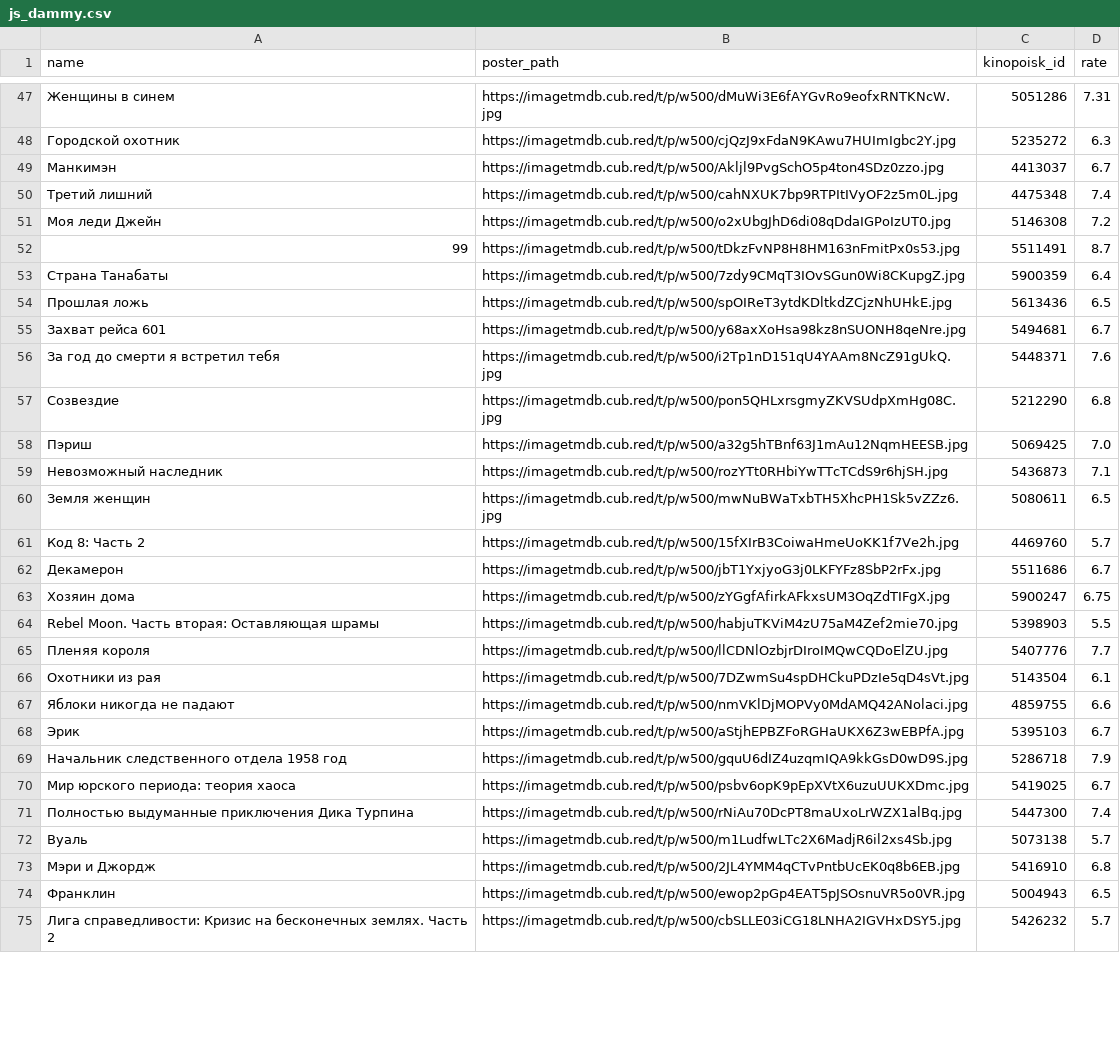
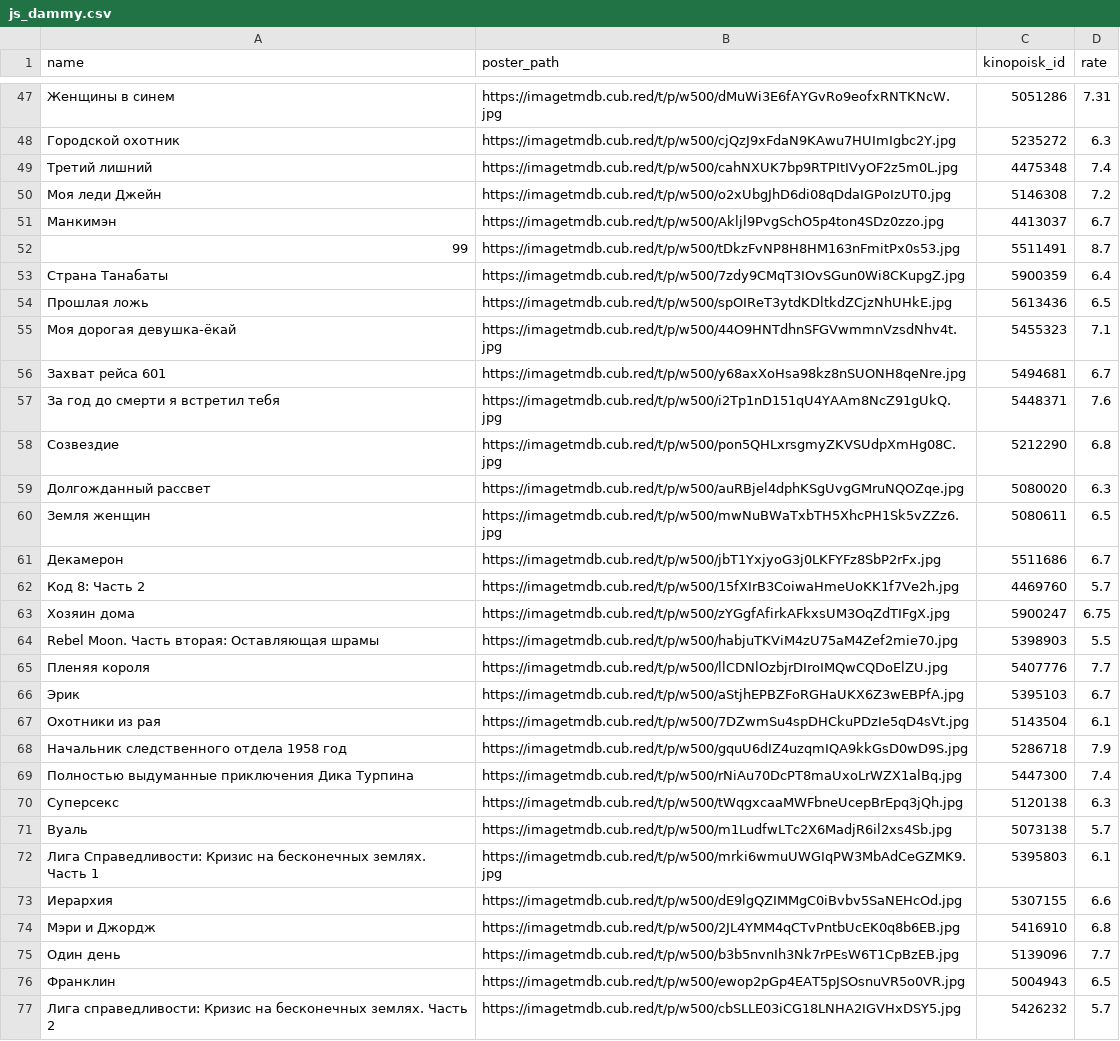
Before and after one commit to obeyadw/obeyadw.github.io, a CSV file: js_dammy.csv, drawn as a sheet; only a part is shown, gaps mark what is left out; the diff covers the shown part only.

Commit message:
committing files

```diff
--- a/js_dammy.csv
+++ b/js_dammy.csv
@@ -48,5 +48,5 @@ name,poster_path,kinopoisk_id,rate
 Городской охотник,https://imagetmdb.cub.red/t/p/w500/cjQzJ9xFdaN9KAwu7HUImIgbc2Y.jpg,5235272,6.3
-Манкимэн,https://imagetmdb.cub.red/t/p/w500/Akljl9PvgSchO5p4ton4SDz0zzo.jpg,4413037,6.7
 Третий лишний,https://imagetmdb.cub.red/t/p/w500/cahNXUK7bp9RTPItIVyOF2z5m0L.jpg,4475348,7.4
 Моя леди Джейн,https://imagetmdb.cub.red/t/p/w500/o2xUbgJhD6di08qDdaIGPoIzUT0.jpg,5146308,7.2
+Манкимэн,https://imagetmdb.cub.red/t/p/w500/Akljl9PvgSchO5p4ton4SDz0zzo.jpg,4413037,6.7
 99,https://imagetmdb.cub.red/t/p/w500/tDkzFvNP8H8HM163nFmitPx0s53.jpg,5511491,8.7
@@ -54,2 +54,3 @@ name,poster_path,kinopoisk_id,rate
 Прошлая ложь,https://imagetmdb.cub.red/t/p/w500/spOIReT3ytdKDltkdZCjzNhUHkE.jpg,5613436,6.5
+Моя дорогая девушка-ёкай,https://imagetmdb.cub.red/t/p/w500/44O9HNTdhnSFGVwmmnVzsdNhv4t.jpg,5455323,7.1
 Захват рейса 601,https://imagetmdb.cub.red/t/p/w500/y68axXoHsa98kz8nSUONH8qeNre.jpg,5494681,6.7
@@ -57,7 +58,6 @@ name,poster_path,kinopoisk_id,rate
 Созвездие,https://imagetmdb.cub.red/t/p/w500/pon5QHLxrsgmyZKVSUdpXmHg08C.jpg,5212290,6.8
-Пэриш,https://imagetmdb.cub.red/t/p/w500/a32g5hTBnf63J1mAu12NqmHEESB.jpg,5069425,7.0
-Невозможный наследник,https://imagetmdb.cub.red/t/p/w500/rozYTt0RHbiYwTTcTCdS9r6hjSH.jpg,5436873,7.1
+Долгожданный рассвет,https://imagetmdb.cub.red/t/p/w500/auRBjel4dphKSgUvgGMruNQOZqe.jpg,5080020,6.3
 Земля женщин,https://imagetmdb.cub.red/t/p/w500/mwNuBWaTxbTH5XhcPH1Sk5vZZz6.jpg,5080611,6.5
+Декамерон,https://imagetmdb.cub.red/t/p/w500/jbT1YxjyoG3j0LKFYFz8SbP2rFx.jpg,5511686,6.7
 Код 8: Часть 2,https://imagetmdb.cub.red/t/p/w500/15fXIrB3CoiwaHmeUoKK1f7Ve2h.jpg,4469760,5.7
-Декамерон,https://imagetmdb.cub.red/t/p/w500/jbT1YxjyoG3j0LKFYFz8SbP2rFx.jpg,5511686,6.7
 Хозяин дома,https://imagetmdb.cub.red/t/p/w500/zYGgfAfirkAFkxsUM3OqZdTIFgX.jpg,5900247,6.75
@@ -65,10 +65,12 @@ Rebel Moon. Часть вторая: Оставляющая шрамы,https://i
 Пленяя короля,https://imagetmdb.cub.red/t/p/w500/llCDNlOzbjrDIroIMQwCQDoElZU.jpg,5407776,7.7
+Эрик,https://imagetmdb.cub.red/t/p/w500/aStjhEPBZFoRGHaUKX6Z3wEBPfA.jpg,5395103,6.7
 Охотники из рая,https://imagetmdb.cub.red/t/p/w500/7DZwmSu4spDHCkuPDzIe5qD4sVt.jpg,5143504,6.1
-Яблоки никогда не падают,https://imagetmdb.cub.red/t/p/w500/nmVKlDjMOPVy0MdAMQ42ANolaci.jpg,4859755,6.6
-Эрик,https://imagetmdb.cub.red/t/p/w500/aStjhEPBZFoRGHaUKX6Z3wEBPfA.jpg,5395103,6.7
 Начальник следственного отдела 1958 год,https://imagetmdb.cub.red/t/p/w500/gquU6dIZ4uzqmIQA9kkGsD0wD9S.jpg,5286718,7.9
-Мир юрского периода: теория хаоса,https://imagetmdb.cub.red/t/p/w500/psbv6opK9pEpXVtX6uzuUUKXDmc.jpg,5419025,6.7
 Полностью выдуманные приключения Дика Турпина,https://imagetmdb.cub.red/t/p/w500/rNiAu70DcPT8maUxoLrWZX1alBq.jpg,5447300,7.4
+Суперсекс,https://imagetmdb.cub.red/t/p/w500/tWqgxcaaMWFbneUcepBrEpq3jQh.jpg,5120138,6.3
 Вуаль,https://imagetmdb.cub.red/t/p/w500/m1LudfwLTc2X6MadjR6il2xs4Sb.jpg,5073138,5.7
+Лига Справедливости: Кризис на бесконечных землях. Часть 1,https://imagetmdb.cub.red/t/p/w500/mrki6wmuUWGIqPW3MbAdCeGZMK9.jpg,5395803,6.1
+Иерархия,https://imagetmdb.cub.red/t/p/w500/dE9lgQZIMMgC0iBvbv5SaNEHcOd.jpg,5307155,6.6
 Мэри и Джордж,https://imagetmdb.cub.red/t/p/w500/2JL4YMM4qCTvPntbUcEK0q8b6EB.jpg,5416910,6.8
+Один день,https://imagetmdb.cub.red/t/p/w500/b3b5nvnIh3Nk7rPEsW6T1CpBzEB.jpg,5139096,7.7
 Франклин,https://imagetmdb.cub.red/t/p/w500/ewop2pGp4EAT5pJSOsnuVR5o0VR.jpg,5004943,6.5
```
Also changed, not shown: 11 added rows, 10 removed rows and 21 moved rows elsewhere in this file.
